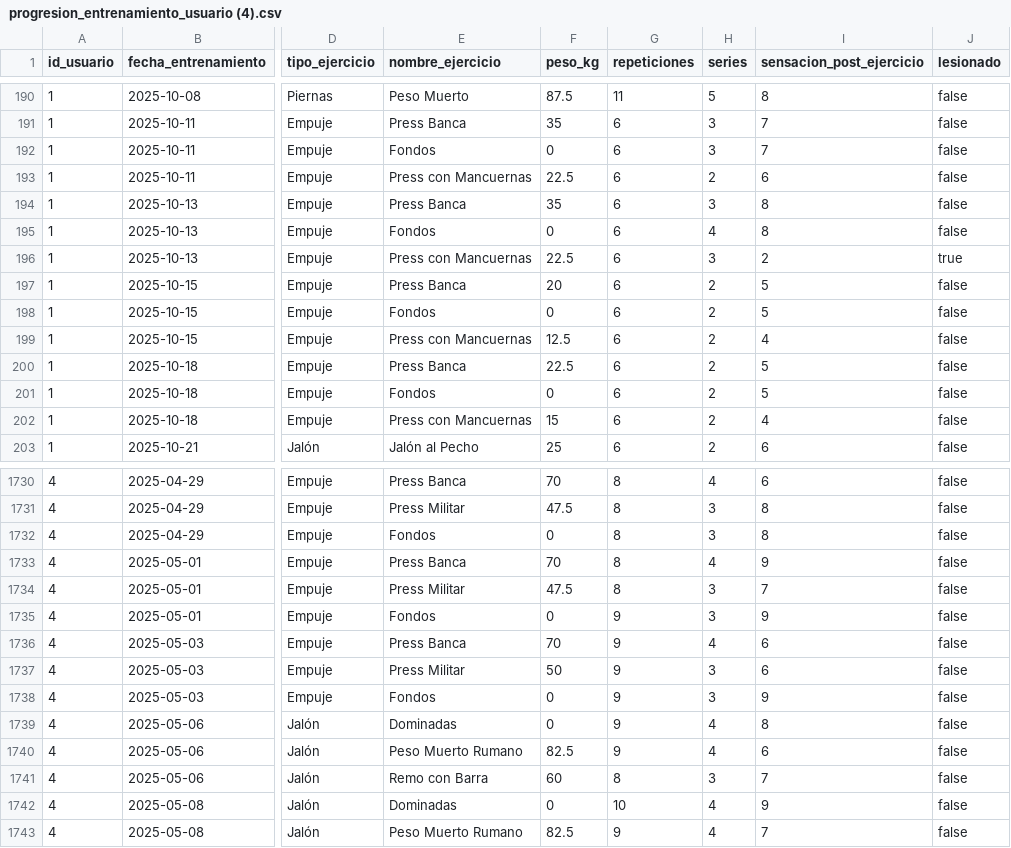
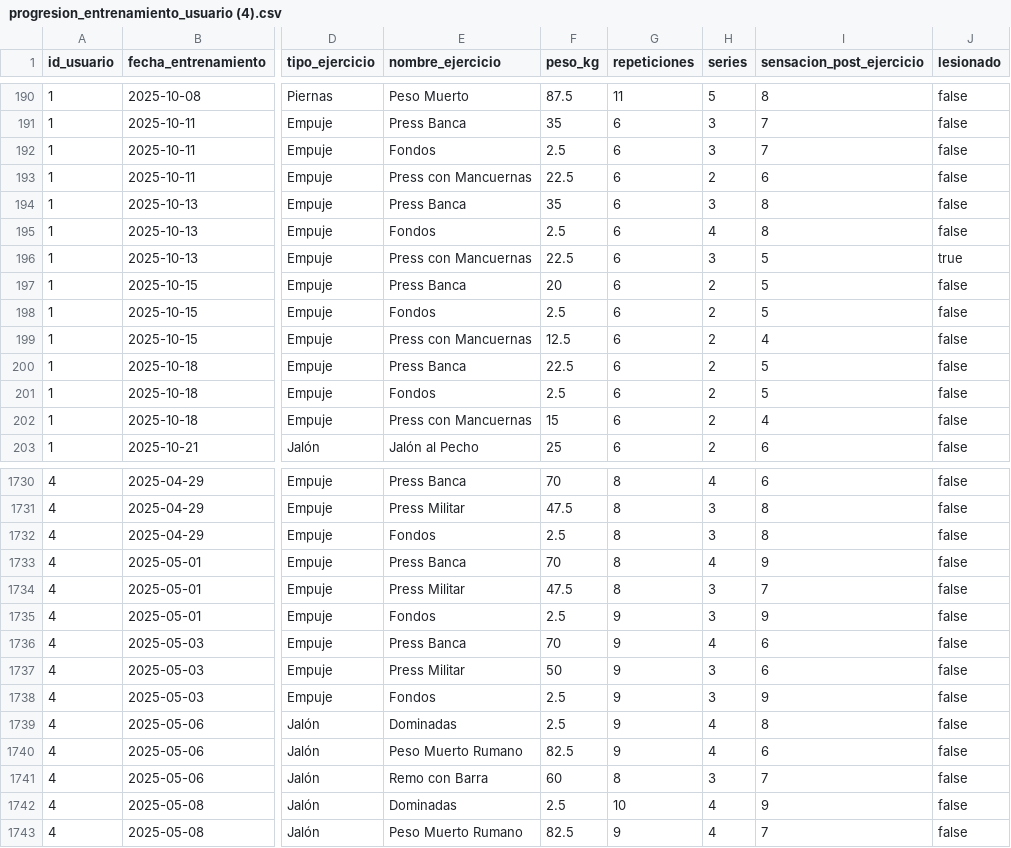
Before and after one commit to samu-sta/HammerGym, a CSV file: progresion_entrenamiento_usuario (4).csv, drawn as a sheet; only a part is shown, gaps mark what is left out; the diff covers the shown part only; the diff names each change by its address in the sheet, - before the commit and + after, or states it on an @@ line.

```diff
--- a/progresion_entrenamiento_usuario (4).csv
+++ b/progresion_entrenamiento_usuario (4).csv
-F192 (peso_kg): 0
+F192 (peso_kg): 2.5
-F195 (peso_kg): 0
+F195 (peso_kg): 2.5
-I196 (sensacion_post_ejercicio): 2
+I196 (sensacion_post_ejercicio): 5
-F198 (peso_kg): 0
+F198 (peso_kg): 2.5
-F201 (peso_kg): 0
+F201 (peso_kg): 2.5
-F1732 (peso_kg): 0
+F1732 (peso_kg): 2.5
-F1735 (peso_kg): 0
+F1735 (peso_kg): 2.5
-F1738:F1739 (peso_kg): 0
+F1738:F1739 (peso_kg): 2.5
-F1742 (peso_kg): 0
+F1742 (peso_kg): 2.5
```
Also changed, not shown: 111 edited cells elsewhere in this file, Dataset med_os comp (1).csv, 18 other files.
